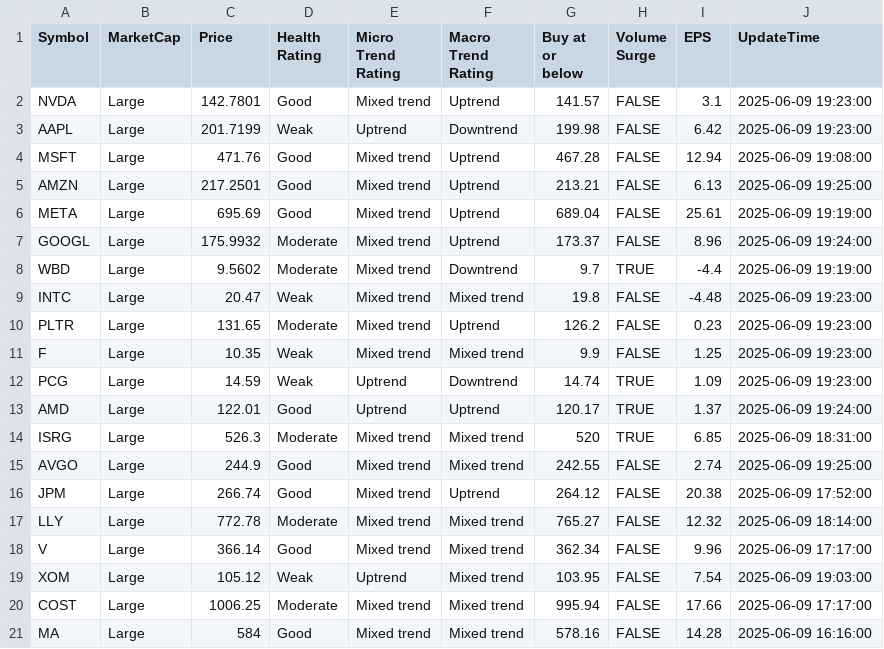
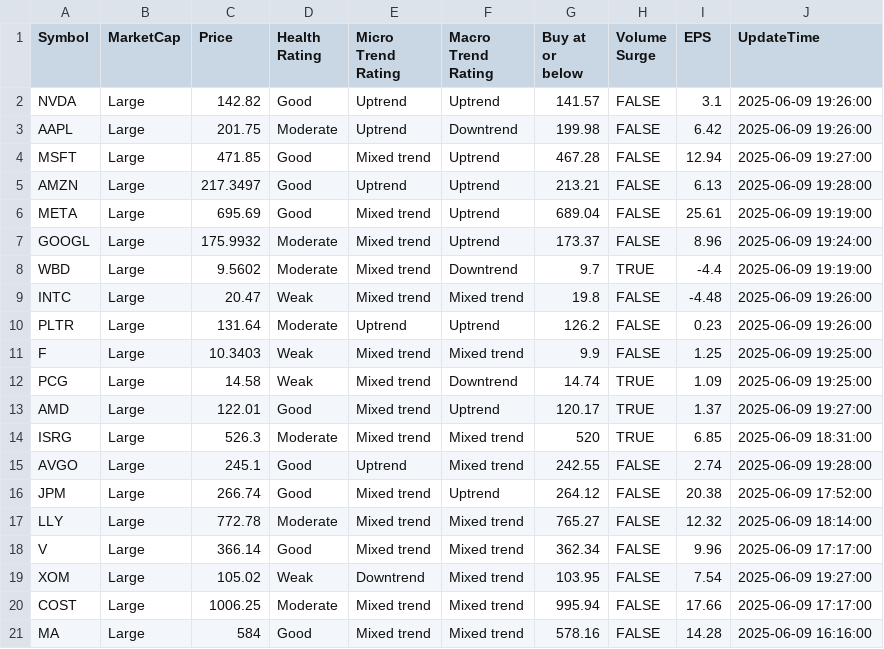
Before and after one commit to kuppal3gt/MSF, a CSV file: results.csv, drawn as a sheet.

Commit message:
Auto-update results at Mon Jun  9 19:33:00 EDT 2025

```diff
--- a/results.csv
+++ b/results.csv
@@ -1,6 +1,6 @@
 "Symbol","MarketCap","Price","Health Rating","Micro Trend Rating","Macro Trend Rating","Buy at or below","Volume Surge","EPS","UpdateTime"
-"NVDA","Large",142.7801,"Good","Mixed trend","Uptrend",141.57,FALSE,3.1,"2025-06-09 19:23:00"
-"AAPL","Large",201.7199,"Weak","Uptrend","Downtrend",199.98,FALSE,6.42,"2025-06-09 19:23:00"
-"MSFT","Large",471.76,"Good","Mixed trend","Uptrend",467.28,FALSE,12.94,"2025-06-09 19:08:00"
-"AMZN","Large",217.2501,"Good","Mixed trend","Uptrend",213.21,FALSE,6.13,"2025-06-09 19:25:00"
+"NVDA","Large",142.82,"Good","Uptrend","Uptrend",141.57,FALSE,3.1,"2025-06-09 19:26:00"
+"AAPL","Large",201.75,"Moderate","Uptrend","Downtrend",199.98,FALSE,6.42,"2025-06-09 19:26:00"
+"MSFT","Large",471.85,"Good","Mixed trend","Uptrend",467.28,FALSE,12.94,"2025-06-09 19:27:00"
+"AMZN","Large",217.3497,"Good","Uptrend","Uptrend",213.21,FALSE,6.13,"2025-06-09 19:28:00"
 "META","Large",695.69,"Good","Mixed trend","Uptrend",689.04,FALSE,25.61,"2025-06-09 19:19:00"
@@ -8,9 +8,9 @@
 "WBD","Large",9.5602,"Moderate","Mixed trend","Downtrend",9.7,TRUE,-4.4,"2025-06-09 19:19:00"
-"INTC","Large",20.47,"Weak","Mixed trend","Mixed trend",19.8,FALSE,-4.48,"2025-06-09 19:23:00"
-"PLTR","Large",131.65,"Moderate","Mixed trend","Uptrend",126.2,FALSE,0.23,"2025-06-09 19:23:00"
-"F","Large",10.35,"Weak","Mixed trend","Mixed trend",9.9,FALSE,1.25,"2025-06-09 19:23:00"
-"PCG","Large",14.59,"Weak","Uptrend","Downtrend",14.74,TRUE,1.09,"2025-06-09 19:23:00"
-"AMD","Large",122.01,"Good","Uptrend","Uptrend",120.17,TRUE,1.37,"2025-06-09 19:24:00"
+"INTC","Large",20.47,"Weak","Mixed trend","Mixed trend",19.8,FALSE,-4.48,"2025-06-09 19:26:00"
+"PLTR","Large",131.64,"Moderate","Uptrend","Uptrend",126.2,FALSE,0.23,"2025-06-09 19:26:00"
+"F","Large",10.3403,"Weak","Mixed trend","Mixed trend",9.9,FALSE,1.25,"2025-06-09 19:25:00"
+"PCG","Large",14.58,"Weak","Mixed trend","Downtrend",14.74,TRUE,1.09,"2025-06-09 19:25:00"
+"AMD","Large",122.01,"Good","Mixed trend","Uptrend",120.17,TRUE,1.37,"2025-06-09 19:27:00"
 "ISRG","Large",526.3,"Moderate","Mixed trend","Mixed trend",520,TRUE,6.85,"2025-06-09 18:31:00"
-"AVGO","Large",244.9,"Good","Mixed trend","Mixed trend",242.55,FALSE,2.74,"2025-06-09 19:25:00"
+"AVGO","Large",245.1,"Good","Uptrend","Mixed trend",242.55,FALSE,2.74,"2025-06-09 19:28:00"
 "JPM","Large",266.74,"Good","Mixed trend","Uptrend",264.12,FALSE,20.38,"2025-06-09 17:52:00"
@@ -18,3 +18,3 @@
 "V","Large",366.14,"Good","Mixed trend","Mixed trend",362.34,FALSE,9.96,"2025-06-09 17:17:00"
-"XOM","Large",105.12,"Weak","Uptrend","Mixed trend",103.95,FALSE,7.54,"2025-06-09 19:03:00"
+"XOM","Large",105.02,"Weak","Downtrend","Mixed trend",103.95,FALSE,7.54,"2025-06-09 19:27:00"
 "COST","Large",1006.25,"Moderate","Mixed trend","Mixed trend",995.94,FALSE,17.66,"2025-06-09 17:17:00"
```
Also changed, not shown: results_basic.csv, results_essential.csv, 2 other files.
